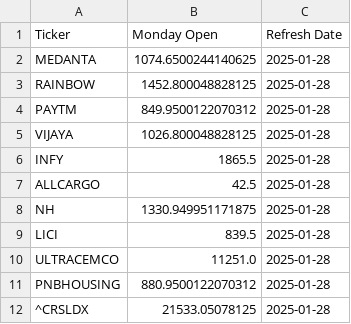
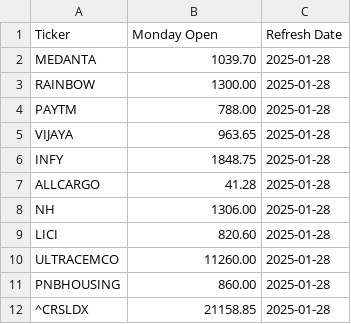
Before and after one commit to hazeyblu/stkMon, a CSV file: monday_open_prices.csv, drawn as a sheet.

Commit message:
Update monday_open_prices.csv

```diff
--- a/monday_open_prices.csv
+++ b/monday_open_prices.csv
@@ -1,12 +1,12 @@
 Ticker,Monday Open,Refresh Date
-MEDANTA,1074.6500244140625,2025-01-28
-RAINBOW,1452.800048828125,2025-01-28
-PAYTM,849.9500122070312,2025-01-28
-VIJAYA,1026.800048828125,2025-01-28
-INFY,1865.5,2025-01-28
-ALLCARGO,42.5,2025-01-28
-NH,1330.949951171875,2025-01-28
-LICI,839.5,2025-01-28
-ULTRACEMCO,11251.0,2025-01-28
-PNBHOUSING,880.9500122070312,2025-01-28
-^CRSLDX,21533.05078125,2025-01-28
+MEDANTA,1039.70,2025-01-28
+RAINBOW,1300.00,2025-01-28
+PAYTM,788.00,2025-01-28
+VIJAYA,963.65,2025-01-28
+INFY,1848.75,2025-01-28
+ALLCARGO,41.28,2025-01-28
+NH,1306.00,2025-01-28
+LICI,820.60,2025-01-28
+ULTRACEMCO,11260.00,2025-01-28
+PNBHOUSING,860.00,2025-01-28
+^CRSLDX,21158.85,2025-01-28
```
